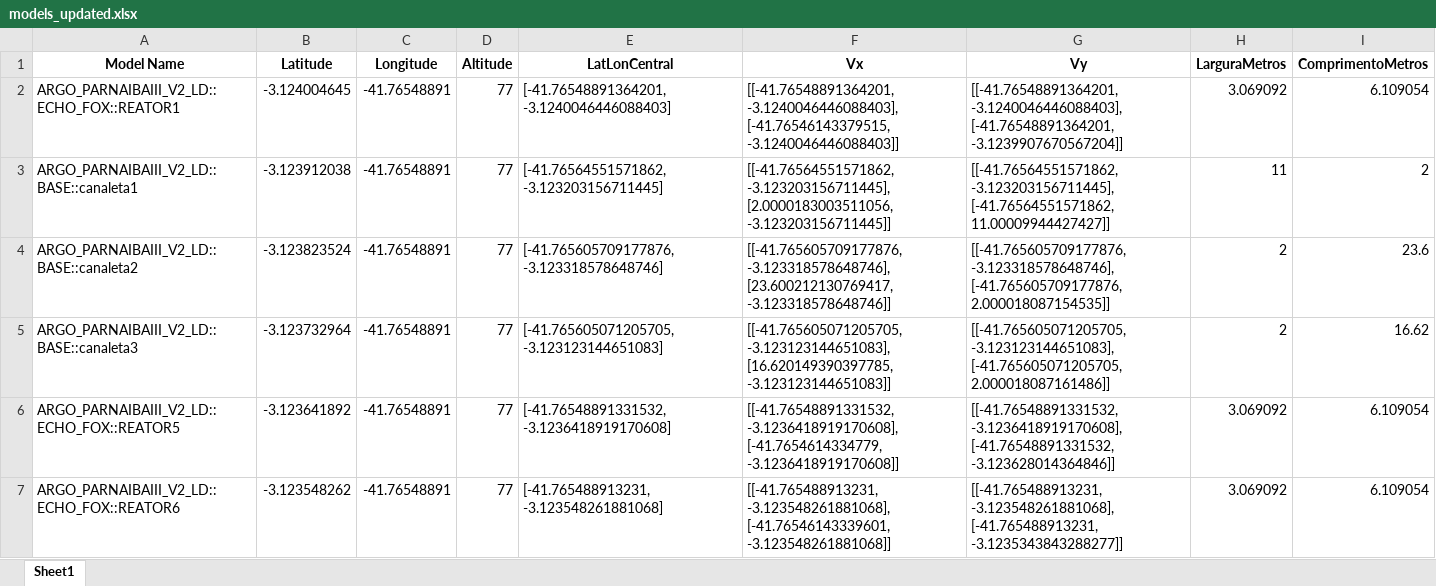
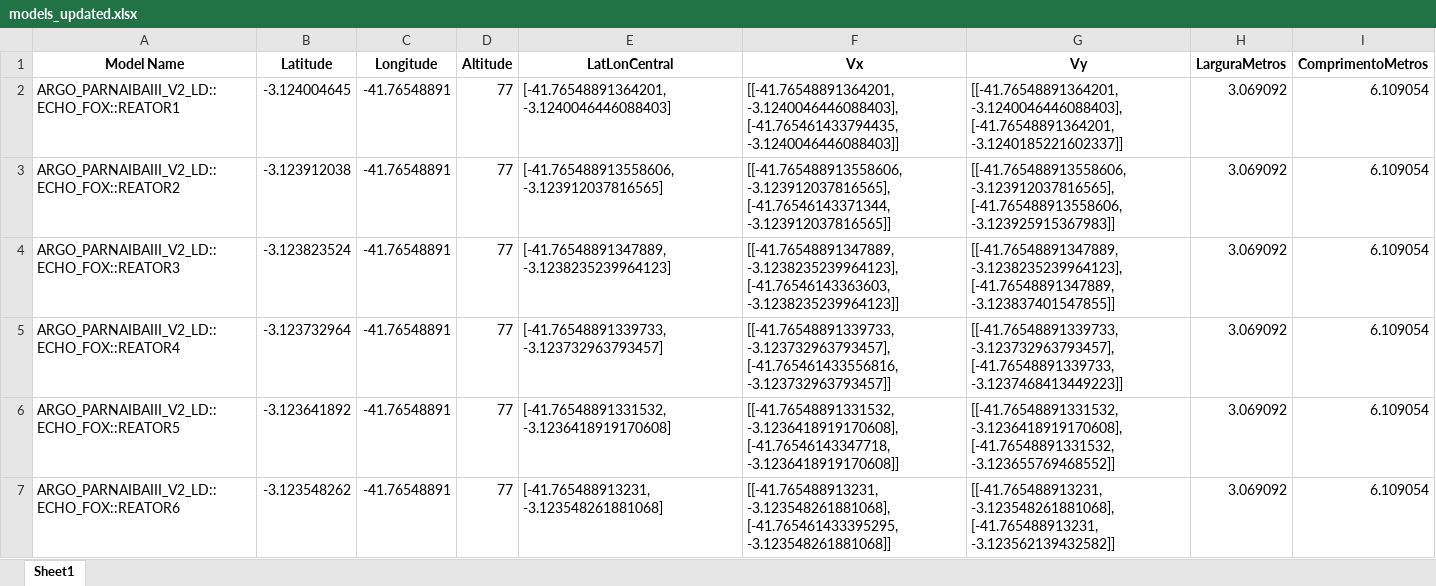
Before and after one commit to GabrielleTimotheo/Rotas_voronoi, an Excel workbook: rotas/models_updated.xlsx, sheet Sheet1, drawn as a sheet; only a part is shown; values as stored, in another font and other column widths than the file's, no borders; removed rows and columns are numbered as before the commit, all else as after; the diff covers the shown part only; the diff names each change by its address in the sheet, - before the commit and + after, or states it on an @@ line.

```diff
--- a/rotas/models_updated.xlsx (sheet Sheet1)
+++ b/rotas/models_updated.xlsx (sheet Sheet1)
-F2 (Vx): [[-41.76548891364201, -3.1240046446088403], [-41.76546143379515, -3.1240046446088403]]
+F2 (Vx): [[-41.76548891364201, -3.1240046446088403], [-41.765461433794435, -3.1240046446088403]]
-G2 (Vy): …-3.1240046446088403], [-41.76548891364201, -3.1239907670567204]]
+G2 (Vy): …-3.1240046446088403], [-41.76548891364201, -3.1240185221602337]]
-A3 (Model Name): ARGO_PARNAIBAIII_V2_LD::BASE::canaleta1
+A3 (Model Name): ARGO_PARNAIBAIII_V2_LD::ECHO_FOX::REATOR2
-E3 (LatLonCentral): [-41.76564551571862, -3.123203156711445]
+E3 (LatLonCentral): [-41.765488913558606, -3.123912037816565]
-F3 (Vx): [[-41.76564551571862, -3.123203156711445], [2.0000183003511056, -3.123203156711445]]
+F3 (Vx): [[-41.765488913558606, -3.123912037816565], [-41.76546143371344, -3.123912037816565]]
-G3 (Vy): [[-41.76564551571862, -3.123203156711445], [-41.76564551571862, 11.00009944427427]]
+G3 (Vy): [[-41.765488913558606, -3.123912037816565], [-41.765488913558606, -3.123925915367983]]
-H3 (LarguraMetros): 11
+H3 (LarguraMetros): 3.069092
-I3 (ComprimentoMetros): 2
+I3 (ComprimentoMetros): 6.109054
-A4 (Model Name): ARGO_PARNAIBAIII_V2_LD::BASE::canaleta2
+A4 (Model Name): ARGO_PARNAIBAIII_V2_LD::ECHO_FOX::REATOR3
-E4 (LatLonCentral): [-41.765605709177876, -3.123318578648746]
+E4 (LatLonCentral): [-41.76548891347889, -3.1238235239964123]
-F4 (Vx): [[-41.765605709177876, -3.123318578648746], [23.600212130769417, -3.123318578648746]]
+F4 (Vx): [[-41.76548891347889, -3.1238235239964123], [-41.76546143363603, -3.1238235239964123]]
-G4 (Vy): [[-41.765605709177876, -3.123318578648746], [-41.765605709177876, 2.000018087154535]]
+G4 (Vy): [[-41.76548891347889, -3.1238235239964123], [-41.76548891347889, -3.123837401547855]]
-H4 (LarguraMetros): 2
+H4 (LarguraMetros): 3.069092
-I4 (ComprimentoMetros): 23.6
+I4 (ComprimentoMetros): 6.109054
-row 5: ARGO_PARNAIBAIII_V2_LD::BASE::canaleta3 | -3.123732964 | -41.76548891 | 77 | [-41.765605071205705, -3.123123144651083] | [[-41.765605071205705, -3.123123144651083], [16.620149390397785, -3.123123144651083]] | [[-41.765605071205705, -3.123123144651083], [-41.765605071205705, 2.000018087161486]] | 2 | 16.62
+row 5: ARGO_PARNAIBAIII_V2_LD::ECHO_FOX::REATOR4 | -3.123732964 | -41.76548891 | 77 | [-41.76548891339733, -3.123732963793457] | [[-41.76548891339733, -3.123732963793457], [-41.765461433556816, -3.123732963793457]] | [[-41.76548891339733, -3.123732963793457], [-41.76548891339733, -3.1237468413449223]] | 3.069092 | 6.109054
-F6 (Vx): [[-41.76548891331532, -3.1236418919170608], [-41.7654614334779, -3.1236418919170608]]
+F6 (Vx): [[-41.76548891331532, -3.1236418919170608], [-41.76546143347718, -3.1236418919170608]]
-G6 (Vy): …-3.1236418919170608], [-41.76548891331532, -3.123628014364846]]
+G6 (Vy): …-3.1236418919170608], [-41.76548891331532, -3.123655769468552]]
-F7 (Vx): [[-41.765488913231, -3.123548261881068], [-41.76546143339601, -3.123548261881068]]
+F7 (Vx): [[-41.765488913231, -3.123548261881068], [-41.765461433395295, -3.123548261881068]]
-G7 (Vy): …-3.123548261881068], [-41.765488913231, -3.1235343843288277]]
+G7 (Vy): …-3.123548261881068], [-41.765488913231, -3.123562139432582]]
```
Also changed, not shown: 12 added rows, 11 removed rows and 869 edited cells elsewhere in this sheet, 1 other file.
